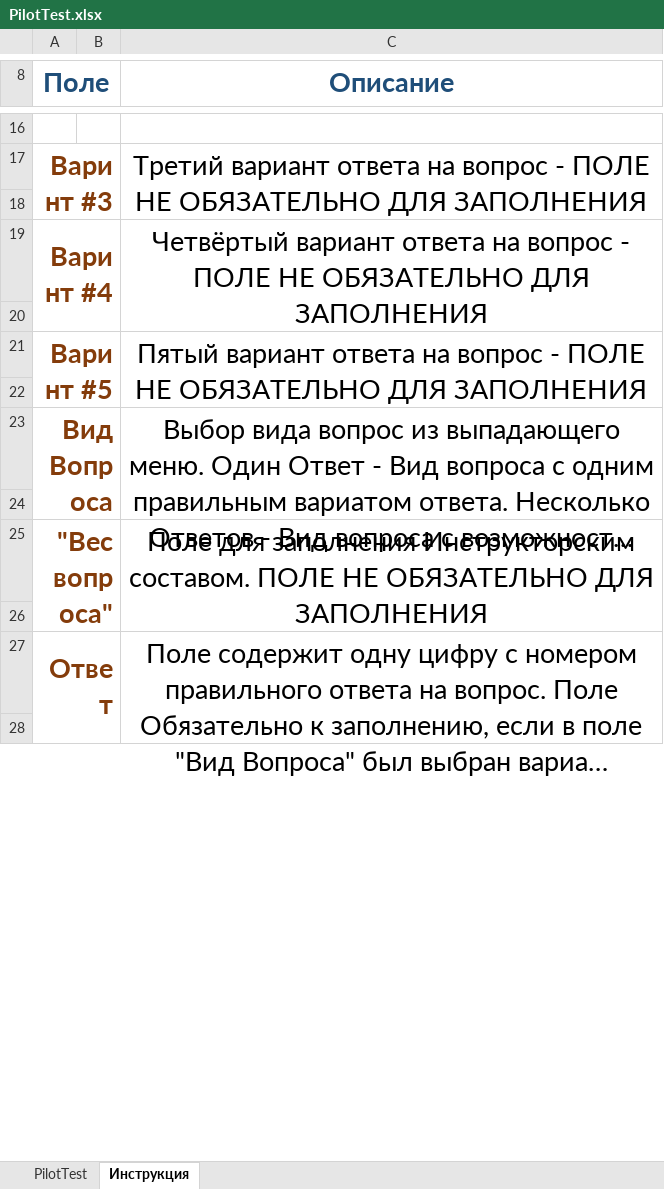
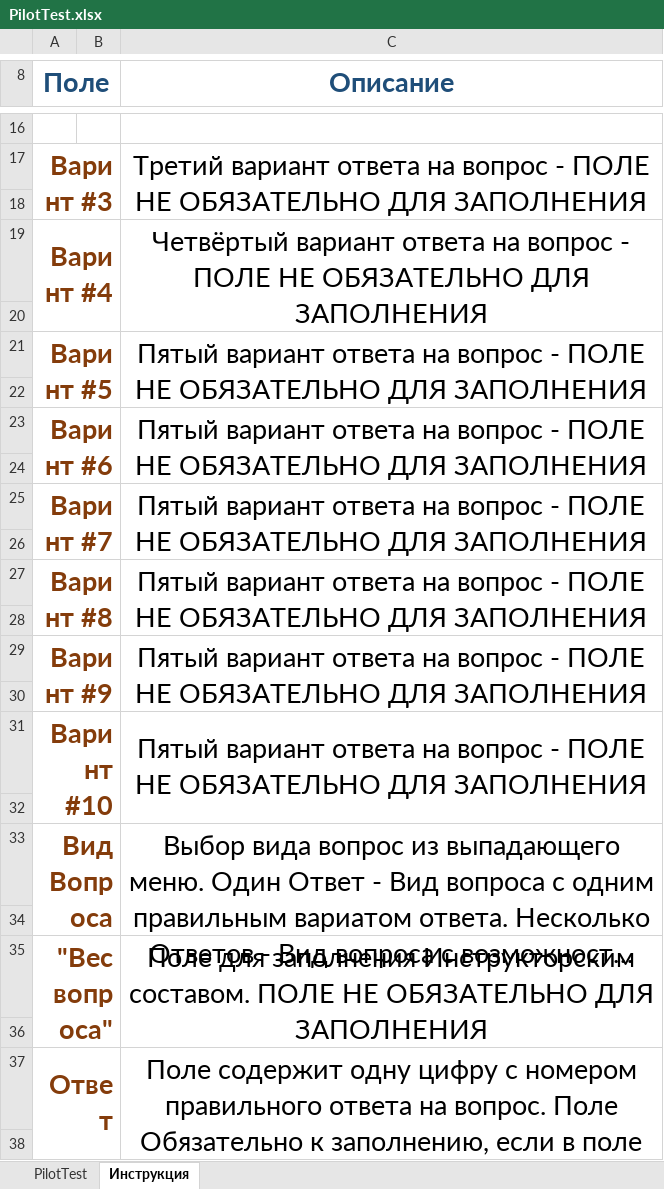
Before and after one commit to RomanZ737/PilotTest, an Excel workbook: static/PilotTest.xlsx, sheet Инструкция, drawn as a sheet; only a part is shown, gaps mark what is left out; long unchanged cells end in …; values as stored, in another font and other column widths than the file's, no borders; the diff names each change by its address in the sheet, - before the commit and + after, or states it on an @@ line.

```diff
--- a/static/PilotTest.xlsx (sheet Инструкция)
+++ b/static/PilotTest.xlsx (sheet Инструкция)
+row 23: Варинт #6 |  | Пятый вариант ответа на вопрос - ПОЛЕ НЕ ОБЯЗАТЕЛЬНО ДЛЯ ЗАПОЛНЕНИЯ
+row 24: (empty)
+row 25: Варинт #7 |  | Пятый вариант ответа на вопрос - ПОЛЕ НЕ ОБЯЗАТЕЛЬНО ДЛЯ ЗАПОЛНЕНИЯ
+row 26: (empty)
+row 27: Варинт #8 |  | Пятый вариант ответа на вопрос - ПОЛЕ НЕ ОБЯЗАТЕЛЬНО ДЛЯ ЗАПОЛНЕНИЯ
+row 28: (empty)
+row 29: Варинт #9 |  | Пятый вариант ответа на вопрос - ПОЛЕ НЕ ОБЯЗАТЕЛЬНО ДЛЯ ЗАПОЛНЕНИЯ
+row 30: (empty)
+row 31: Варинт #10 |  | Пятый вариант ответа на вопрос - ПОЛЕ НЕ ОБЯЗАТЕЛЬНО ДЛЯ ЗАПОЛНЕНИЯ
+row 32: (empty)
```
Also changed, not shown: sheet PilotTest, 7 other files.
